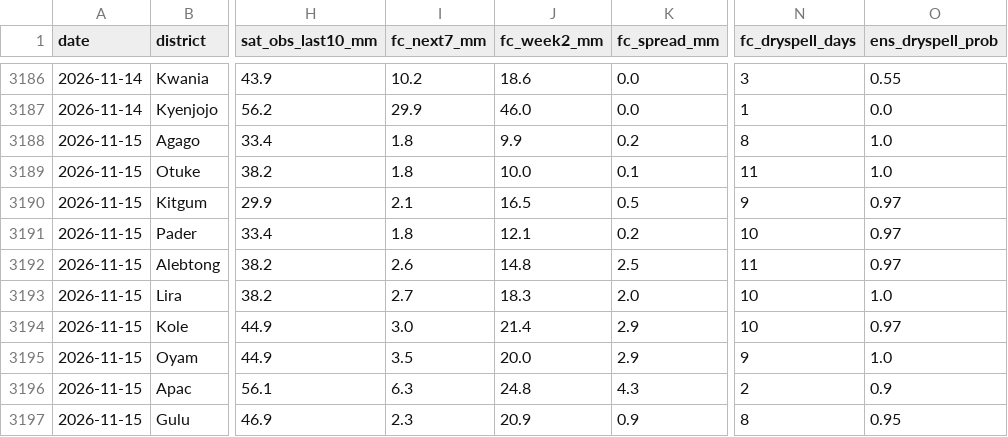
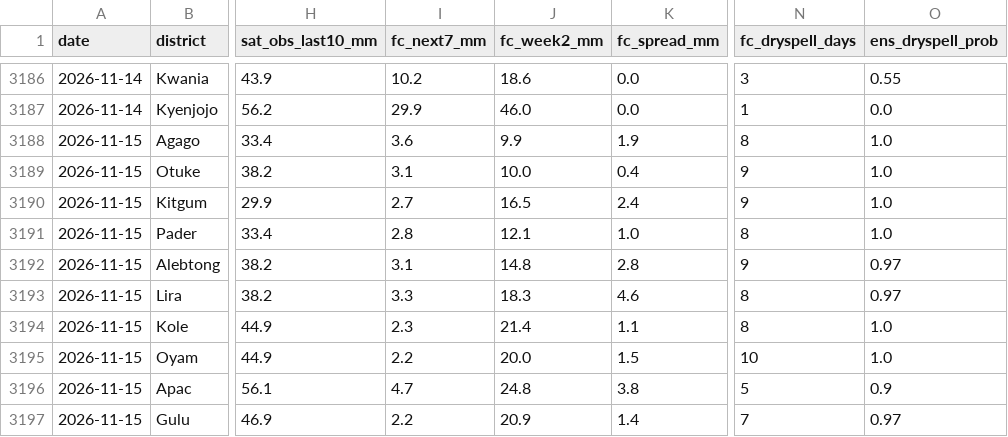
Before and after one commit to ugandaloveit/planting-monitor, a CSV file: planting_monitor_out/history.csv, drawn as a sheet; only a part is shown, gaps mark what is left out; the diff covers the shown part only; the diff names each change by its address in the sheet, - before the commit and + after, or states it on an @@ line.

```diff
--- a/planting_monitor_out/history.csv
+++ b/planting_monitor_out/history.csv
-I3188 (fc_next7_mm): 1.8
+I3188 (fc_next7_mm): 3.6
-K3188 (fc_spread_mm): 0.2
+K3188 (fc_spread_mm): 1.9
-I3189 (fc_next7_mm): 1.8
+I3189 (fc_next7_mm): 3.1
-K3189 (fc_spread_mm): 0.1
+K3189 (fc_spread_mm): 0.4
-N3189 (fc_dryspell_days): 11
+N3189 (fc_dryspell_days): 9
-I3190 (fc_next7_mm): 2.1
+I3190 (fc_next7_mm): 2.7
-K3190 (fc_spread_mm): 0.5
+K3190 (fc_spread_mm): 2.4
-O3190:O3191 (ens_dryspell_prob): 0.97
+O3190:O3191 (ens_dryspell_prob): 1.0
-I3191 (fc_next7_mm): 1.8
+I3191 (fc_next7_mm): 2.8
-K3191 (fc_spread_mm): 0.2
+K3191 (fc_spread_mm): 1.0
-N3191 (fc_dryspell_days): 10
+N3191 (fc_dryspell_days): 8
-I3192 (fc_next7_mm): 2.6
+I3192 (fc_next7_mm): 3.1
-K3192 (fc_spread_mm): 2.5
+K3192 (fc_spread_mm): 2.8
-N3192 (fc_dryspell_days): 11
+N3192 (fc_dryspell_days): 9
-I3193 (fc_next7_mm): 2.7
+I3193 (fc_next7_mm): 3.3
-K3193 (fc_spread_mm): 2.0
+K3193 (fc_spread_mm): 4.6
-N3193:N3194 (fc_dryspell_days): 10
+N3193:N3194 (fc_dryspell_days): 8
-O3193 (ens_dryspell_prob): 1.0
+O3193 (ens_dryspell_prob): 0.97
-I3194 (fc_next7_mm): 3.0
+I3194 (fc_next7_mm): 2.3
-K3194 (fc_spread_mm): 2.9
+K3194 (fc_spread_mm): 1.1
-O3194 (ens_dryspell_prob): 0.97
+O3194 (ens_dryspell_prob): 1.0
-I3195 (fc_next7_mm): 3.5
+I3195 (fc_next7_mm): 2.2
-K3195 (fc_spread_mm): 2.9
+K3195 (fc_spread_mm): 1.5
-N3195 (fc_dryspell_days): 9
+N3195 (fc_dryspell_days): 10
-I3196 (fc_next7_mm): 6.3
+I3196 (fc_next7_mm): 4.7
-K3196 (fc_spread_mm): 4.3
+K3196 (fc_spread_mm): 3.8
-N3196 (fc_dryspell_days): 2
+N3196 (fc_dryspell_days): 5
-I3197 (fc_next7_mm): 2.3
+I3197 (fc_next7_mm): 2.2
-K3197 (fc_spread_mm): 0.9
+K3197 (fc_spread_mm): 1.4
-N3197 (fc_dryspell_days): 8
+N3197 (fc_dryspell_days): 7
-O3197 (ens_dryspell_prob): 0.95
+O3197 (ens_dryspell_prob): 0.97
```
Also changed, not shown: 45 edited cells elsewhere in this file, planting_monitor_out/status_today.csv, 4 other files.
